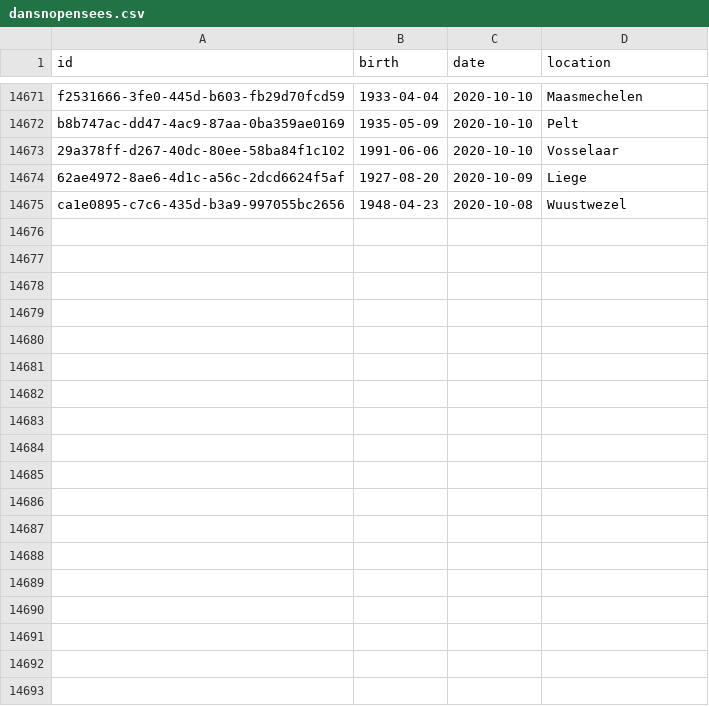
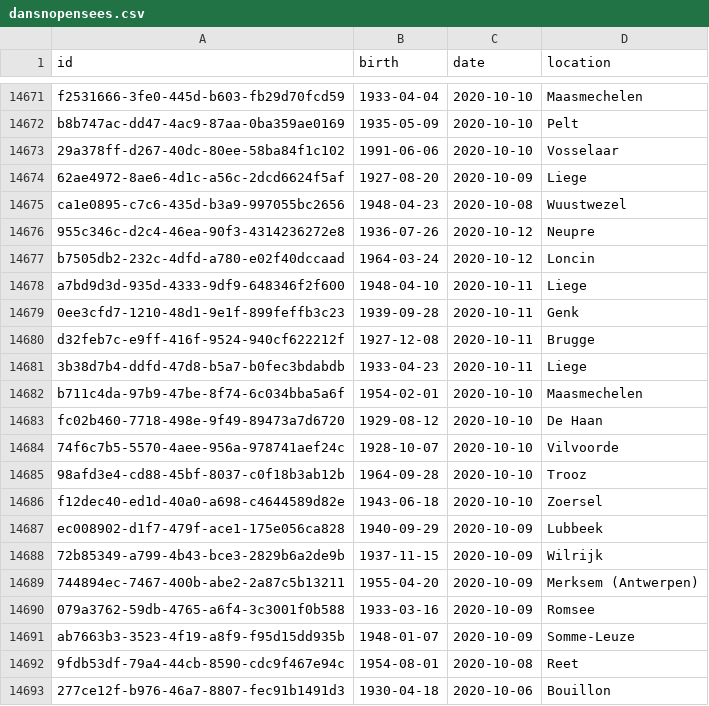
Before and after one commit to pschaus/covidbe-opendata, a CSV file: static/csv/dansnopensees.csv, drawn as a sheet; only a part is shown, gaps mark what is left out.

```diff
--- a/static/csv/dansnopensees.csv
+++ b/static/csv/dansnopensees.csv
@@ -14675 +14675,19 @@ b8b747ac-dd47-4ac9-87aa-0ba359ae0169,1935-05-09,2020-10-10,Pelt
 ca1e0895-c7c6-435d-b3a9-997055bc2656,1948-04-23,2020-10-08,Wuustwezel
+955c346c-d2c4-46ea-90f3-4314236272e8,1936-07-26,2020-10-12,Neupre
+b7505db2-232c-4dfd-a780-e02f40dccaad,1964-03-24,2020-10-12,Loncin
+a7bd9d3d-935d-4333-9df9-648346f2f600,1948-04-10,2020-10-11,Liege
+0ee3cfd7-1210-48d1-9e1f-899feffb3c23,1939-09-28,2020-10-11,Genk
+d32feb7c-e9ff-416f-9524-940cf622212f,1927-12-08,2020-10-11,Brugge
+3b38d7b4-ddfd-47d8-b5a7-b0fec3bdabdb,1933-04-23,2020-10-11,Liege
+b711c4da-97b9-47be-8f74-6c034bba5a6f,1954-02-01,2020-10-10,Maasmechelen
+fc02b460-7718-498e-9f49-89473a7d6720,1929-08-12,2020-10-10,De Haan
+74f6c7b5-5570-4aee-956a-978741aef24c,1928-10-07,2020-10-10,Vilvoorde
+98afd3e4-cd88-45bf-8037-c0f18b3ab12b,1964-09-28,2020-10-10,Trooz
+f12dec40-ed1d-40a0-a698-c4644589d82e,1943-06-18,2020-10-10,Zoersel
+ec008902-d1f7-479f-ace1-175e056ca828,1940-09-29,2020-10-09,Lubbeek
+72b85349-a799-4b43-bce3-2829b6a2de9b,1937-11-15,2020-10-09,Wilrijk
+744894ec-7467-400b-abe2-2a87c5b13211,1955-04-20,2020-10-09,Merksem (Antwerpen)
+079a3762-59db-4765-a6f4-3c3001f0b588,1933-03-16,2020-10-09,Romsee
+ab7663b3-3523-4f19-a8f9-f95d15dd935b,1948-01-07,2020-10-09,Somme-Leuze
+9fdb53df-79a4-44cb-8590-cdc9f467e94c,1954-08-01,2020-10-08,Reet
+277ce12f-b976-46a7-8807-fec91b1491d3,1930-04-18,2020-10-06,Bouillon
```
Also changed, not shown: static/csv/inmemoriam_2020.csv, 7 other files.
